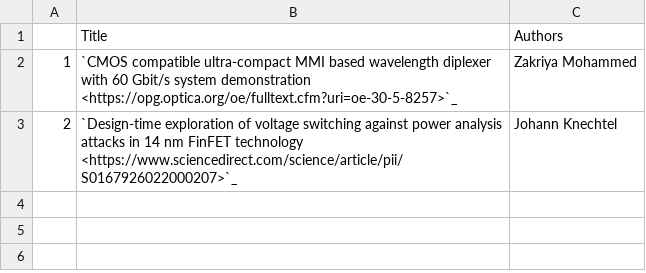
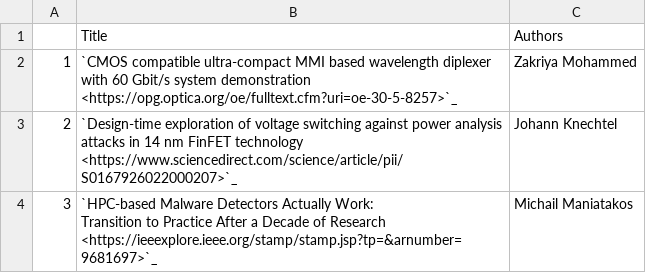
Before and after one commit to NYUAD-CRC/crc-docs, a CSV file: source/hpc/research/data/engineering-2022.csv, drawn as a sheet.

Commit message:
Addition of HPC-based Malware Paper

```diff
--- a/source/hpc/research/data/engineering-2022.csv
+++ b/source/hpc/research/data/engineering-2022.csv
@@ -3 +3,3 @@
 2,`Design-time exploration of voltage switching against power analysis attacks in 14 nm FinFET technology <https://www.sciencedirect.com/science/article/pii/S0167926022000207>`_,Johann Knechtel
+3,"`HPC-based Malware Detectors Actually Work:
+Transition to Practice After a Decade of Research <https://ieeexplore.ieee.org/stamp/stamp.jsp?tp=&arnumber=9681697>`_",Michail Maniatakos
```
